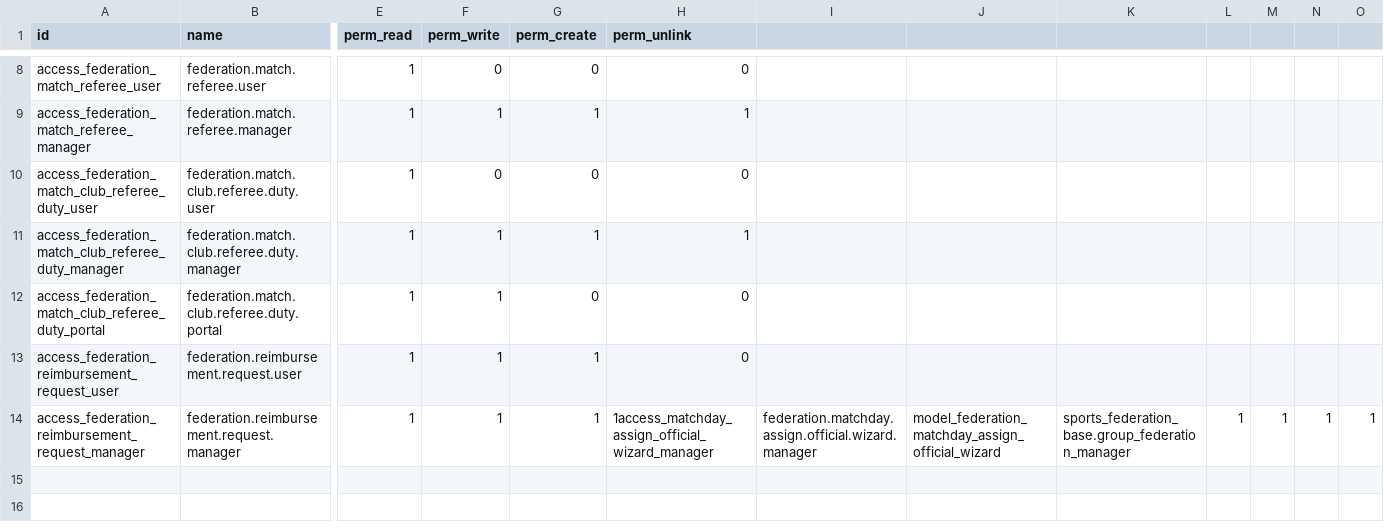
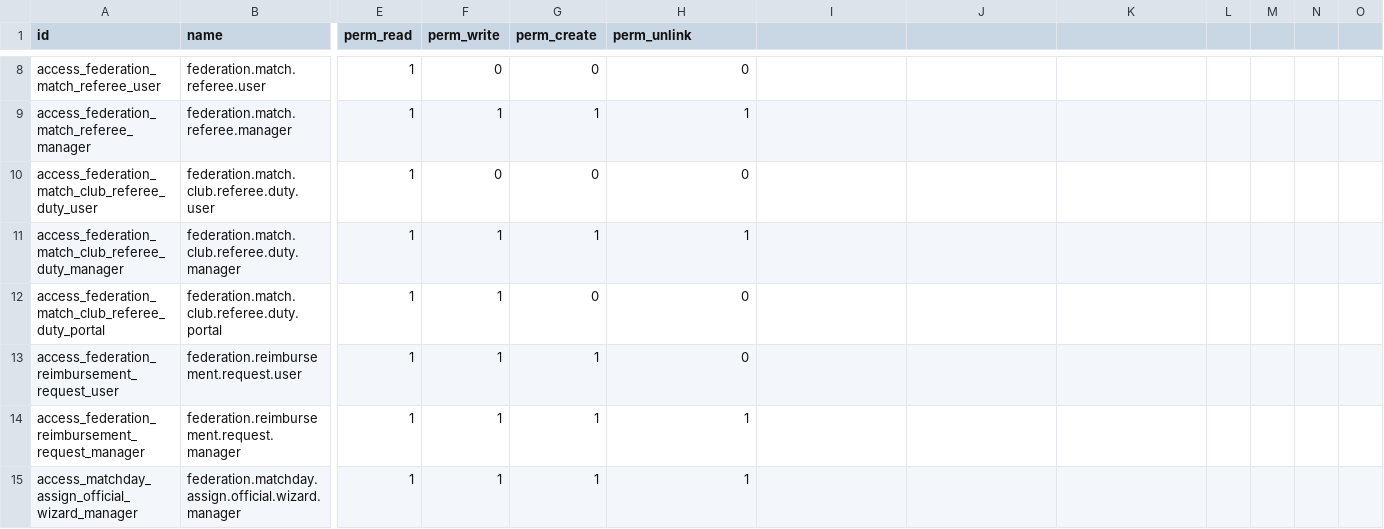
Before and after one commit to cb-96/odoo_addons, a CSV file: sports_federation_officiating/security/ir.model.access.csv, drawn as a sheet; only a part is shown, gaps mark what is left out; rows hold the shown columns only; the diff names each change by its address in the sheet, - before the commit and + after, or states it on an @@ line.

Commit message:
Further removal of old data.

```diff
--- a/sports_federation_officiating/security/ir.model.access.csv
+++ b/sports_federation_officiating/security/ir.model.access.csv
-H14 (perm_unlink): 1access_matchday_assign_official_wizard_manager
+H14 (perm_unlink): 1
-I14: federation.matchday.assign.official.wizard.manager
+I14: (empty)
-J14: model_federation_matchday_assign_official_wizard
+J14: (empty)
-K14: sports_federation_base.group_federation_manager
+K14: (empty)
-L14: 1
+L14: (empty)
-M14: 1
+M14: (empty)
-N14: 1
+N14: (empty)
-O14: 1
+O14: (empty)
+row 15: access_matchday_assign_official_wizard_manager | federation.matchday.assign.official.wizard.manager | 1 | 1 | 1 | 1
```
Also changed, not shown: 15 other files.
